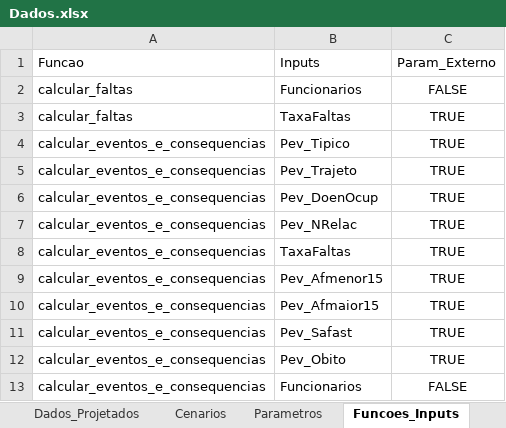
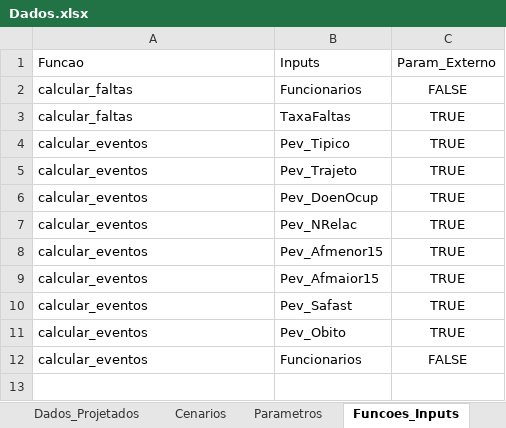
Before and after one commit to pedroliman/oshcba, an Excel workbook: data/Dados.xlsx, sheet Funcoes_Inputs, drawn as a sheet; values as stored, in another font and other column widths than the file's, no borders; removed rows and columns are numbered as before the commit, all else as after; the diff names each change by its address in the sheet, - before the commit and + after, or states it on an @@ line.

Commit message:
Testes e verificações quando Lista de Inputs ou Outputs esta vazia

```diff
--- a/data/Dados.xlsx (sheet Funcoes_Inputs)
+++ b/data/Dados.xlsx (sheet Funcoes_Inputs)
-A4:A7: calcular_eventos_e_consequencias
+A4:A7: calcular_eventos
-row 8: calcular_eventos_e_consequencias | TaxaFaltas | TRUE
-A8:A12: calcular_eventos_e_consequencias
+A8:A12: calcular_eventos
```
Also changed, not shown: sheet Funcoes_Outputs, 6 other files.
